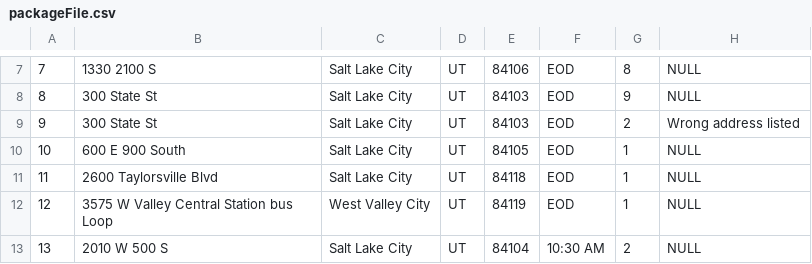
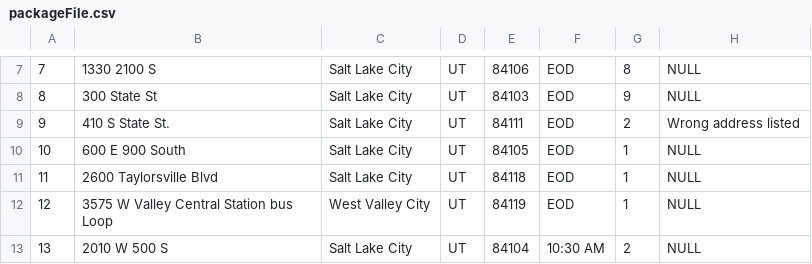
Before and after one commit to bradpappan/deliveryProject, a CSV file: csvFiles/packageFile.csv, drawn as a sheet; only a part is shown, gaps mark what is left out.

```diff
--- a/csvFiles/packageFile.csv
+++ b/csvFiles/packageFile.csv
@@ -8,3 +8,3 @@
 8,300 State St,Salt Lake City,UT,84103,EOD,9,NULL,,,
-9,300 State St,Salt Lake City,UT,84103,EOD,2,Wrong address listed,,,
+9,410 S State St.,Salt Lake City,UT,84111,EOD,2,Wrong address listed,,,
 10,600 E 900 South,Salt Lake City,UT,84105,EOD,1,NULL,,,
```
Also changed, not shown: 1 other file.
